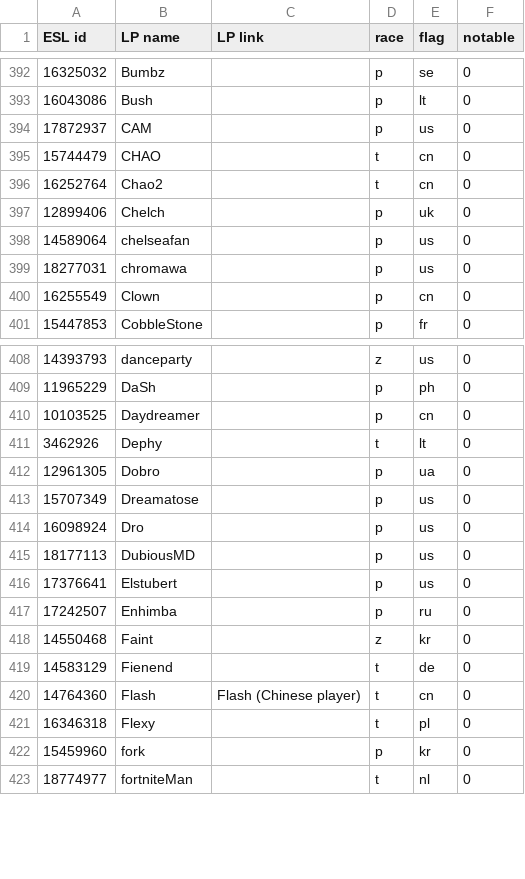
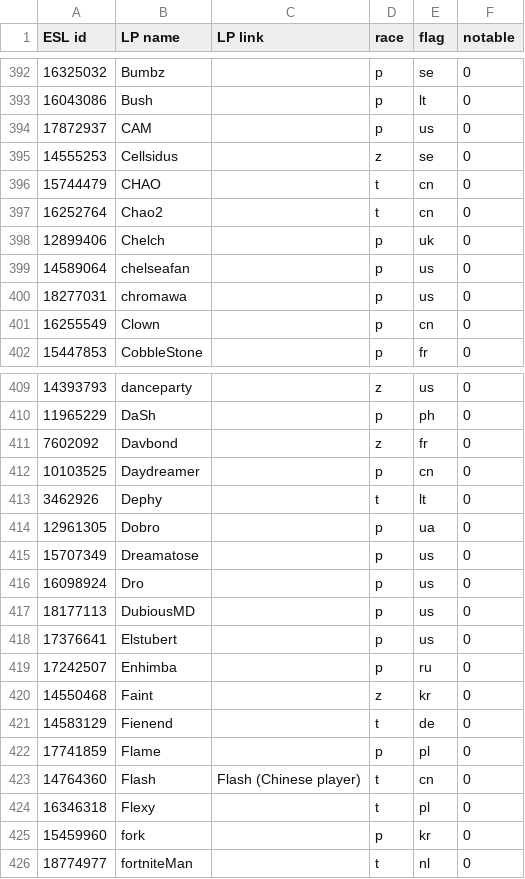
Before and after one commit to Steap/liquipedia-scripts, a CSV file: liquipedia_scripts/data/ept-cups-known-players.csv, drawn as a sheet; only a part is shown, gaps mark what is left out; the diff names each change by its address in the sheet, - before the commit and + after, or states it on an @@ line.

Commit message:
Known players: add Cellsidus, Davbond and Flame

```diff
--- a/liquipedia_scripts/data/ept-cups-known-players.csv
+++ b/liquipedia_scripts/data/ept-cups-known-players.csv
+row 395: 14555253 | Cellsidus |  | z | se | 0
+row 411: 7602092 | Davbond |  | z | fr | 0
+row 422: 17741859 | Flame |  | p | pl | 0
```
